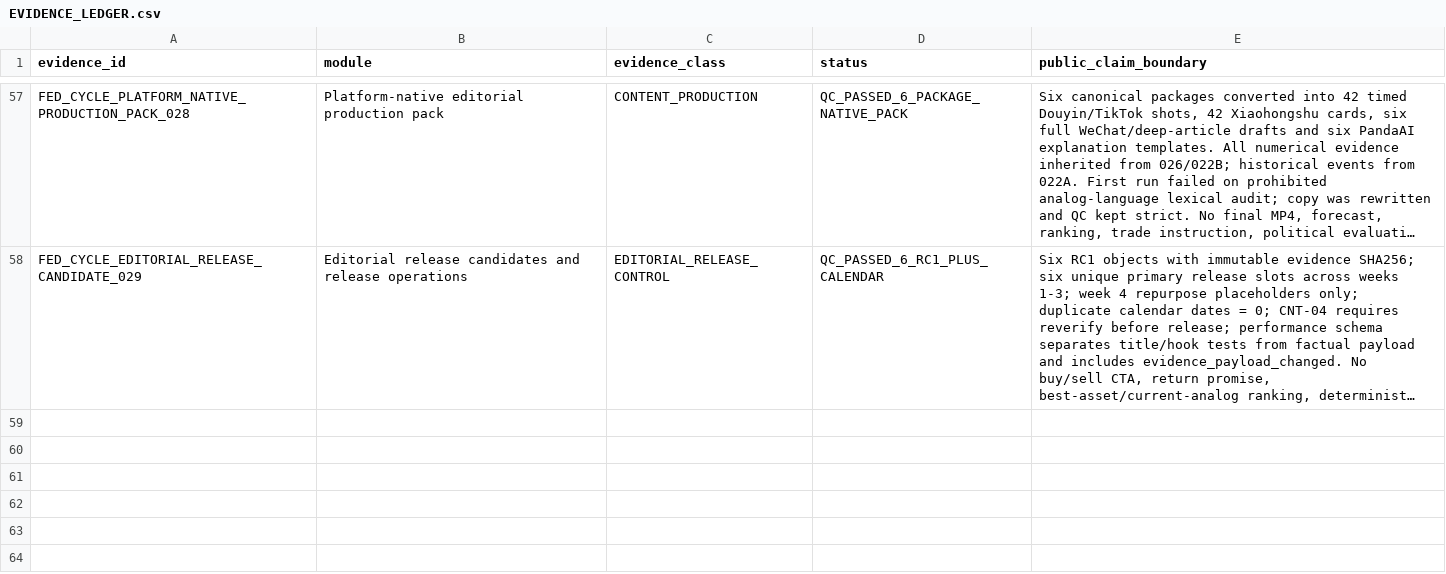
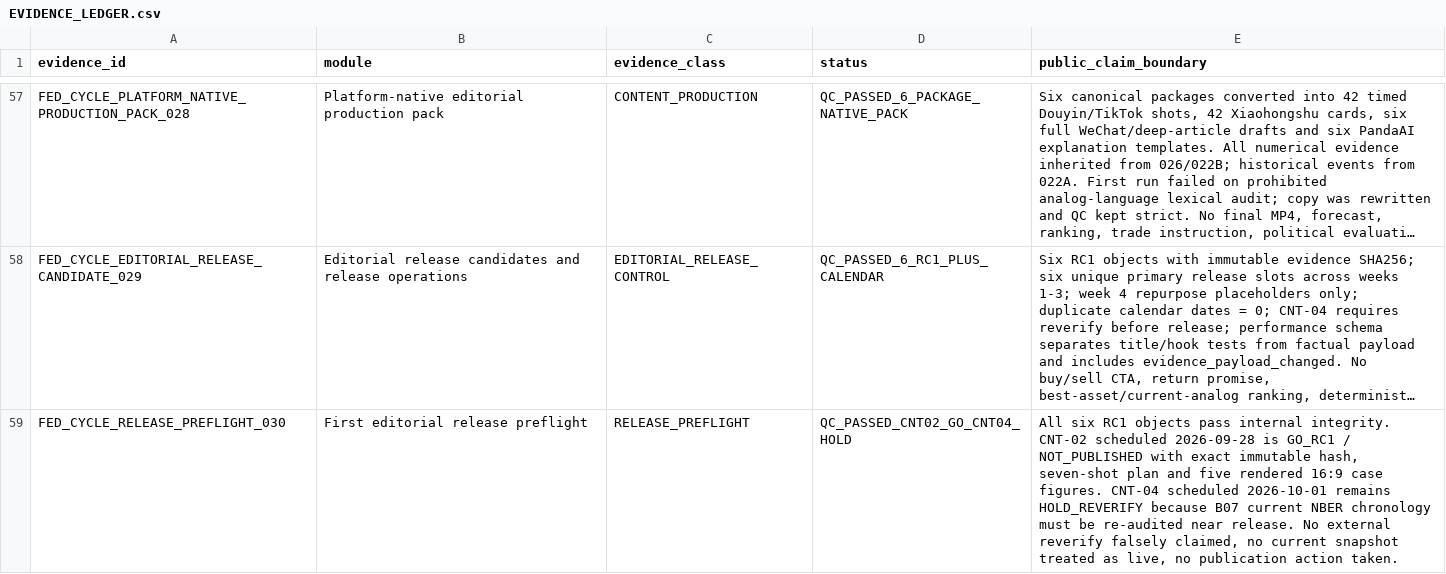
Before and after one commit to xuanyiting68-hash/gss-cb-001-macro-regime-cross-asset, a CSV file: docs/EVIDENCE_LEDGER.csv, drawn as a sheet; only a part is shown, gaps mark what is left out; long unchanged cells end in …; the diff names each change by its address in the sheet, - before the commit and + after, or states it on an @@ line.

Commit message:
Register 030 release preflight

```diff
--- a/docs/EVIDENCE_LEDGER.csv
+++ b/docs/EVIDENCE_LEDGER.csv
+row 59: FED_CYCLE_RELEASE_PREFLIGHT_030 | First editorial release preflight | RELEASE_PREFLIGHT | QC_PASSED_CNT02_GO_CNT04_HOLD | All six RC1 objects pass internal integrity. CNT-02 scheduled 2026-09-28 is GO_RC1 / NOT_PUBLISHED with exact immutable hash, seven-shot plan and five rendered 16:9 case figures. CNT-04 scheduled 2026-10-01 remains HOLD_REVERIFY because B07 current NBER chronology must be re-audited near release. No external reverify falsely claimed, no current snapshot treated as live, no publication action taken.
```
